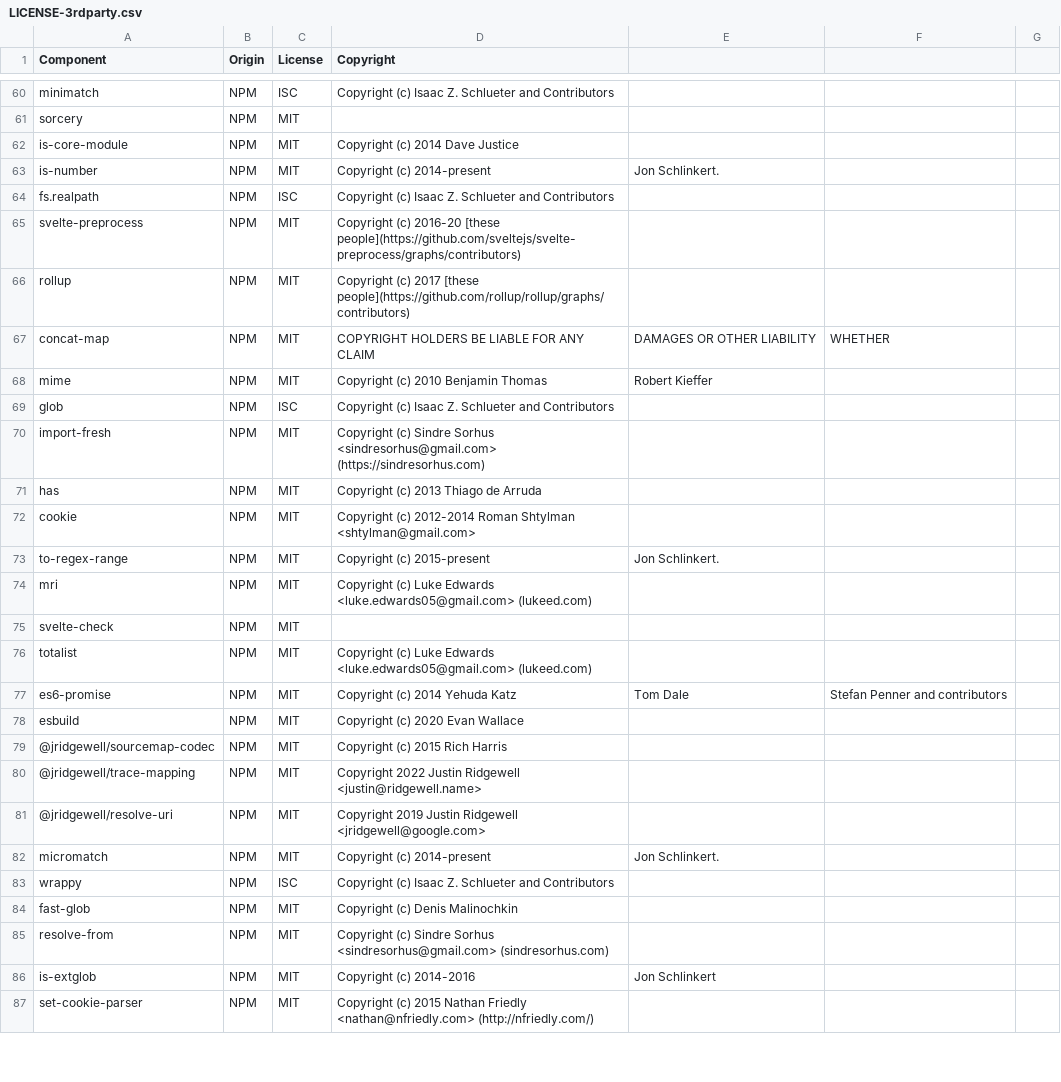
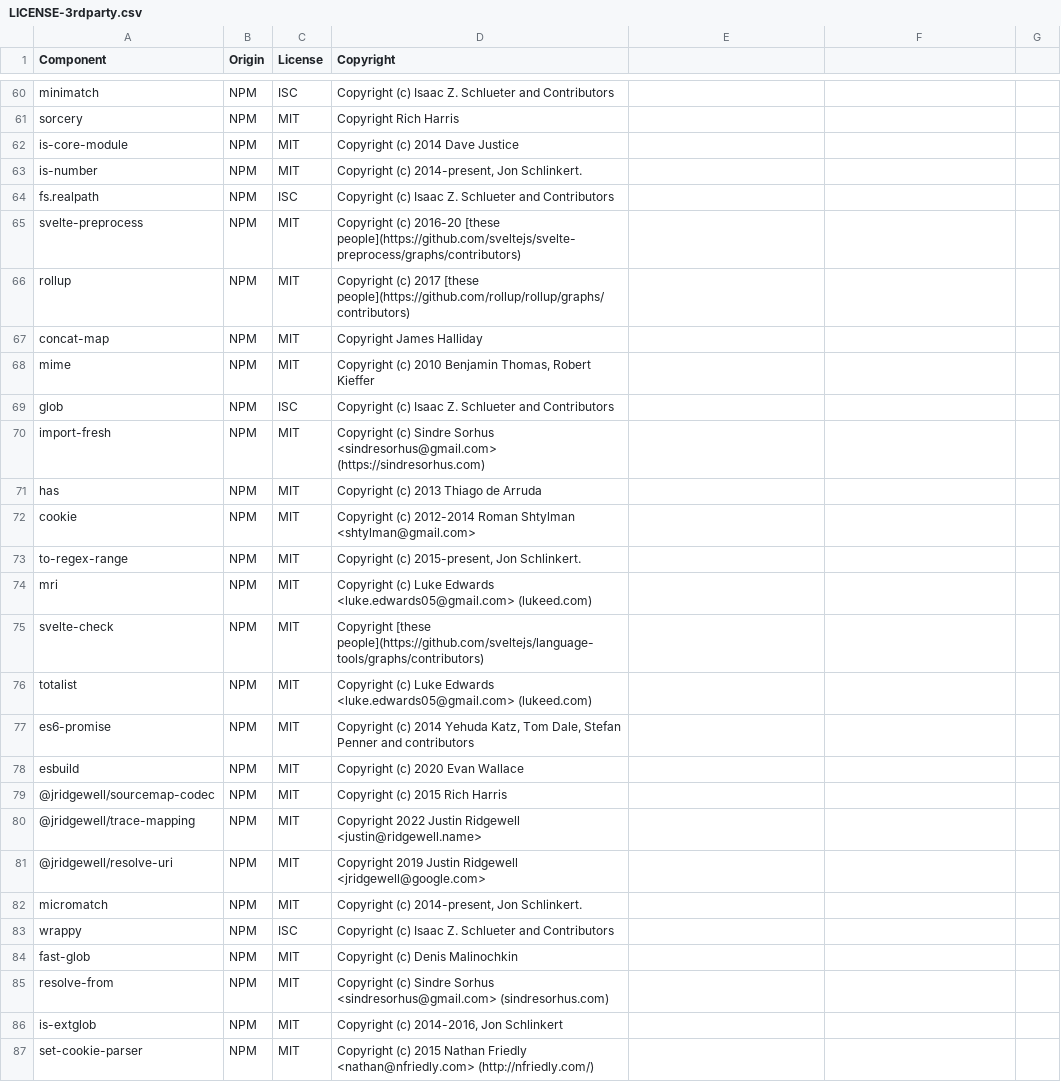
Before and after one commit to DataDog/tuf-explorer, a CSV file: LICENSE-3rdparty.csv, drawn as a sheet; only a part is shown, gaps mark what is left out; the diff covers the shown part only; the diff names each change by its address in the sheet, - before the commit and + after, or states it on an @@ line.

Commit message:
Fix 3rd Party Licenses (#6)
* add missing copyrights

* fix wrong copyright lines and extra commas

* fix more extra commas

```diff
--- a/LICENSE-3rdparty.csv
+++ b/LICENSE-3rdparty.csv
-D61 (Copyright): (empty)
+D61 (Copyright): Copyright Rich Harris
-D63 (Copyright): Copyright (c) 2014-present
+D63 (Copyright): Copyright (c) 2014-present, Jon Schlinkert.
-E63: Jon Schlinkert.
+E63: (empty)
-D67 (Copyright): COPYRIGHT HOLDERS BE LIABLE FOR ANY CLAIM
+D67 (Copyright): Copyright James Halliday
-E67: DAMAGES OR OTHER LIABILITY
+E67: (empty)
-F67: WHETHER
+F67: (empty)
-D68 (Copyright): Copyright (c) 2010 Benjamin Thomas
+D68 (Copyright): Copyright (c) 2010 Benjamin Thomas, Robert Kieffer
-E68: Robert Kieffer
+E68: (empty)
-D73 (Copyright): Copyright (c) 2015-present
+D73 (Copyright): Copyright (c) 2015-present, Jon Schlinkert.
-E73: Jon Schlinkert.
+E73: (empty)
-D75 (Copyright): (empty)
+D75 (Copyright): Copyright [these people](https://github.com/sveltejs/language-tools/graphs/contributors)
-D77 (Copyright): …2014 Yehuda Katz
+D77 (Copyright): …2014 Yehuda Katz, Tom Dale, Stefan Penner and contributors
-E77: Tom Dale
+E77: (empty)
-F77: Stefan Penner and contributors
+F77: (empty)
-D82 (Copyright): Copyright (c) 2014-present
+D82 (Copyright): Copyright (c) 2014-present, Jon Schlinkert.
-E82: Jon Schlinkert.
+E82: (empty)
-D86 (Copyright): Copyright (c) 2014-2016
+D86 (Copyright): Copyright (c) 2014-2016, Jon Schlinkert
-E86: Jon Schlinkert
+E86: (empty)
```
Also changed, not shown: 58 edited cells elsewhere in this file.
